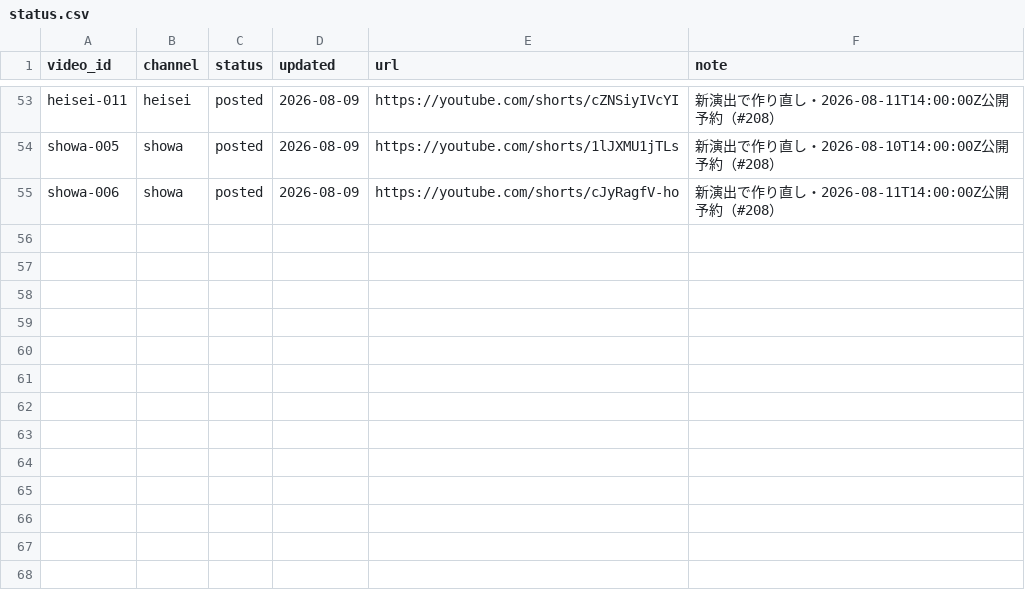
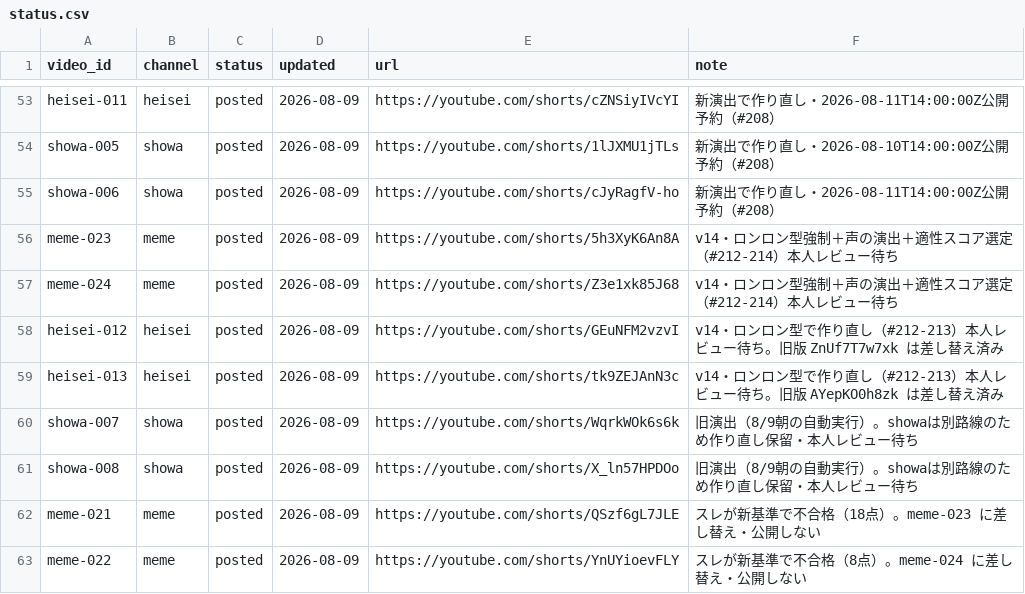
Before and after one commit to bashaka-sawabe/personal-sns-operation, a CSV file: data/status.csv, drawn as a sheet; only a part is shown, gaps mark what is left out; the diff names each change by its address in the sheet, - before the commit and + after, or states it on an @@ line.

```diff
--- a/data/status.csv
+++ b/data/status.csv
+row 56: meme-023 | meme | posted | 2026-08-09 | https://youtube.com/shorts/5h3XyK6An8A | v14・ロンロン型強制＋声の演出＋適性スコア選定（#212-214）本人レビュー待ち
+row 57: meme-024 | meme | posted | 2026-08-09 | https://youtube.com/shorts/Z3e1xk85J68 | v14・ロンロン型強制＋声の演出＋適性スコア選定（#212-214）本人レビュー待ち
+row 58: heisei-012 | heisei | posted | 2026-08-09 | https://youtube.com/shorts/GEuNFM2vzvI | v14・ロンロン型で作り直し（#212-213）本人レビュー待ち。旧版 ZnUf7T7w7xk は差し替え済み
+row 59: heisei-013 | heisei | posted | 2026-08-09 | https://youtube.com/shorts/tk9ZEJAnN3c | v14・ロンロン型で作り直し（#212-213）本人レビュー待ち。旧版 AYepKO0h8zk は差し替え済み
+row 60: showa-007 | showa | posted | 2026-08-09 | https://youtube.com/shorts/WqrkWOk6s6k | 旧演出（8/9朝の自動実行）。showaは別路線のため作り直し保留・本人レビュー待ち
+row 61: showa-008 | showa | posted | 2026-08-09 | https://youtube.com/shorts/X_ln57HPDOo | 旧演出（8/9朝の自動実行）。showaは別路線のため作り直し保留・本人レビュー待ち
+row 62: meme-021 | meme | posted | 2026-08-09 | https://youtube.com/shorts/QSzf6gL7JLE | スレが新基準で不合格（18点）。meme-023 に差し替え・公開しない
+row 63: meme-022 | meme | posted | 2026-08-09 | https://youtube.com/shorts/YnUYioevFLY | スレが新基準で不合格（8点）。meme-024 に差し替え・公開しない
```
